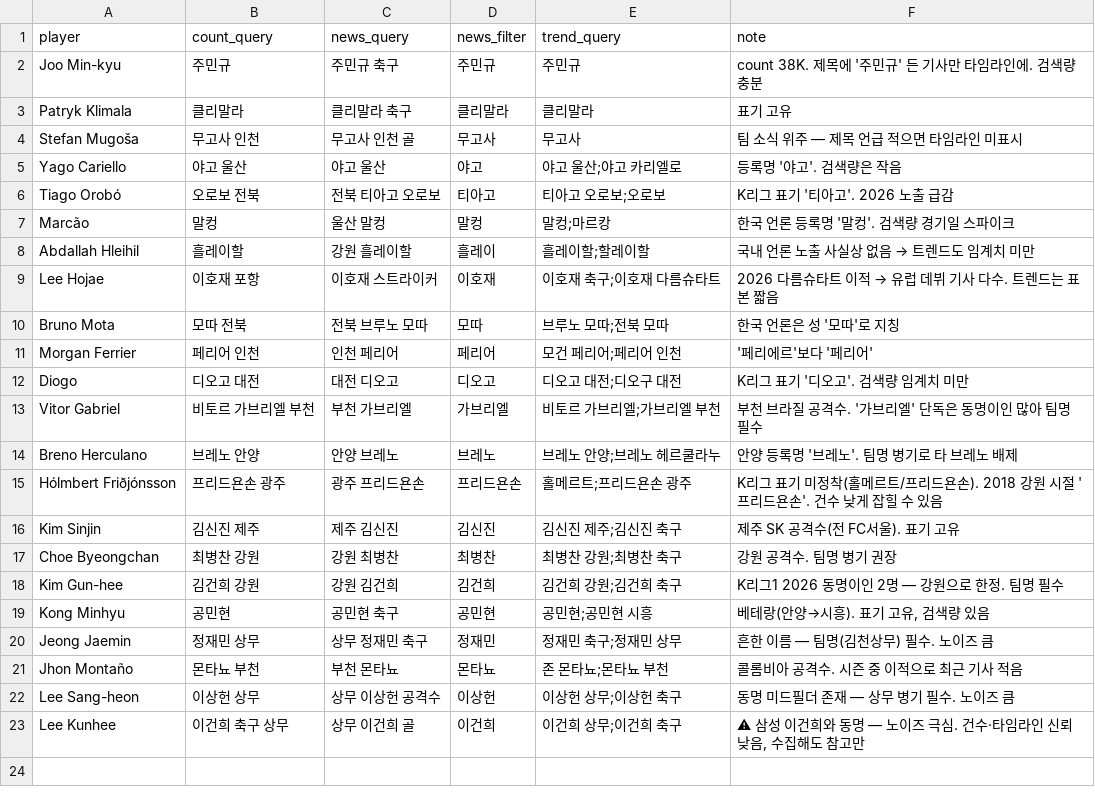
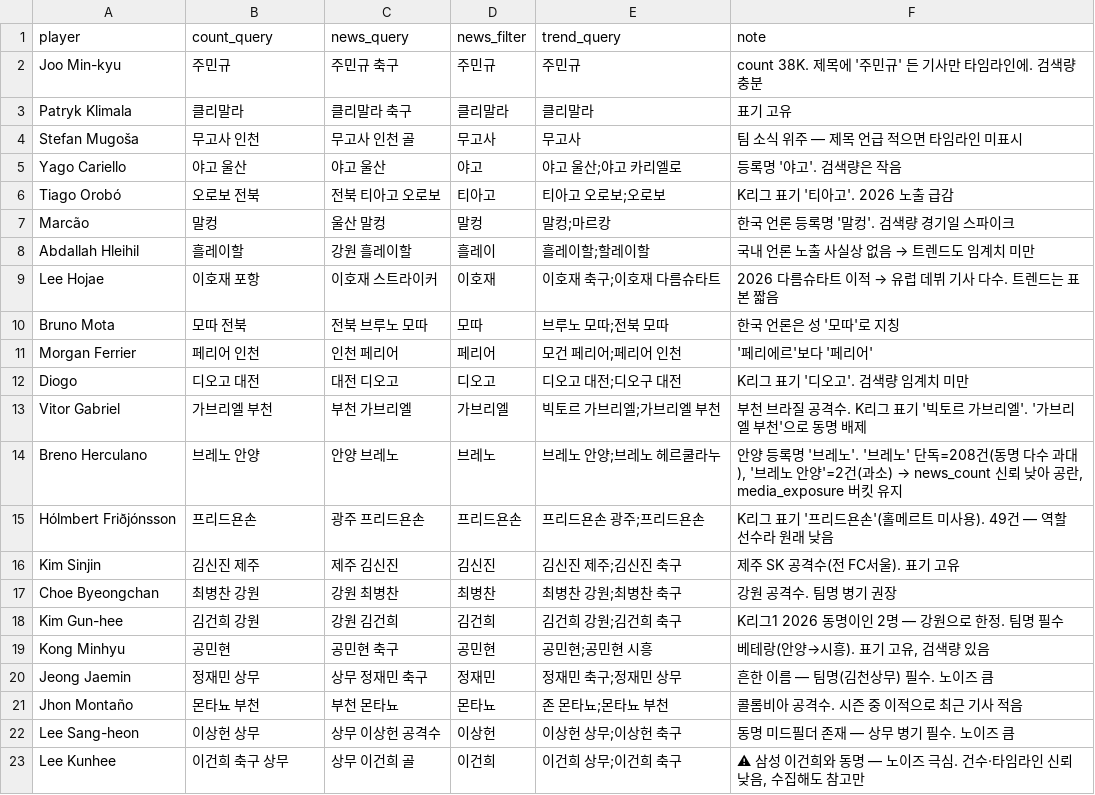
Before and after one commit to maeng01/kleague-scouting-dashboard, a CSV file: data/collect/naver_queries.csv, drawn as a sheet.

```diff
--- a/data/collect/naver_queries.csv
+++ b/data/collect/naver_queries.csv
@@ -12,5 +12,5 @@ Morgan Ferrier,페리어 인천,인천 페리어,페리어,모건 페리어;페
 Diogo,디오고 대전,대전 디오고,디오고,디오고 대전;디오구 대전,"K리그 표기 '디오고'. 검색량 임계치 미만"
-Vitor Gabriel,비토르 가브리엘 부천,부천 가브리엘,가브리엘,비토르 가브리엘;가브리엘 부천,"부천 브라질 공격수. '가브리엘' 단독은 동명이인 많아 팀명 필수"
-Breno Herculano,브레노 안양,안양 브레노,브레노,브레노 안양;브레노 헤르쿨라누,"안양 등록명 '브레노'. 팀명 병기로 타 브레노 배제"
-Hólmbert Friðjónsson,프리드욘손 광주,광주 프리드욘손,프리드욘손,홀메르트;프리드욘손 광주,"K리그 표기 미정착(홀메르트/프리드욘손). 2018 강원 시절 '프리드욘손'. 건수 낮게 잡힐 수 있음"
+Vitor Gabriel,가브리엘 부천,부천 가브리엘,가브리엘,빅토르 가브리엘;가브리엘 부천,"부천 브라질 공격수. K리그 표기 '빅토르 가브리엘'. '가브리엘 부천'으로 동명 배제"
+Breno Herculano,브레노 안양,안양 브레노,브레노,브레노 안양;브레노 헤르쿨라누,"안양 등록명 '브레노'. '브레노' 단독=208건(동명 다수 과대), '브레노 안양'=2건(과소) → news_count 신뢰 낮아 공란, media_exposure 버킷 유지"
+Hólmbert Friðjónsson,프리드욘손,광주 프리드욘손,프리드욘손,프리드욘손 광주;프리드욘손,"K리그 표기 '프리드욘손'(홀메르트 미사용). 49건 — 역할 선수라 원래 낮음"
 Kim Sinjin,김신진 제주,제주 김신진,김신진,김신진 제주;김신진 축구,"제주 SK 공격수(전 FC서울). 표기 고유"
```
Also changed, not shown: data/brand_fit_pilot.csv, 3 other files.
